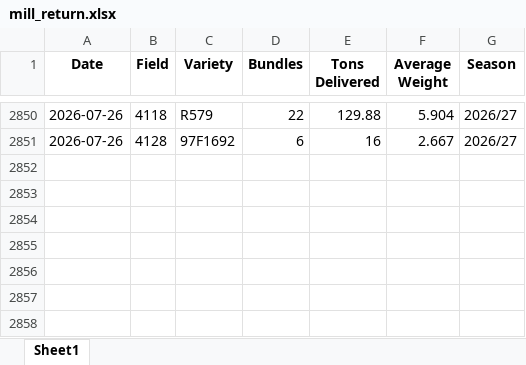
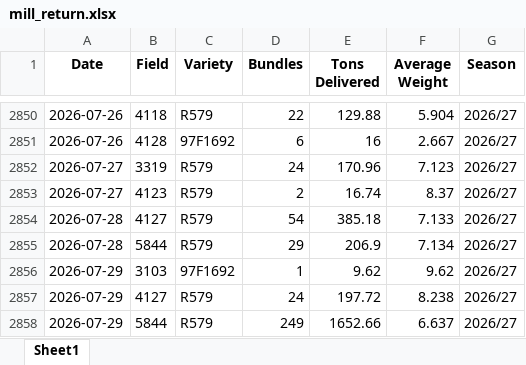
Before and after one commit to psibale/farm-management-system, an Excel workbook: data/mill_return.xlsx, sheet Sheet1, drawn as a sheet; only a part is shown, gaps mark what is left out; values as stored, in another font and other column widths than the file's, no borders; the diff names each change by its address in the sheet, - before the commit and + after, or states it on an @@ line.

```diff
--- a/data/mill_return.xlsx (sheet Sheet1)
+++ b/data/mill_return.xlsx (sheet Sheet1)
+row 2852: 2026-07-27 | 3319 | R579 | 24 | 170.96 | 7.123 | 2026/27
+row 2853: 2026-07-27 | 4123 | R579 | 2 | 16.74 | 8.37 | 2026/27
+row 2854: 2026-07-28 | 4127 | R579 | 54 | 385.18 | 7.133 | 2026/27
+row 2855: 2026-07-28 | 5844 | R579 | 29 | 206.9 | 7.134 | 2026/27
+row 2856: 2026-07-29 | 3103 | 97F1692 | 1 | 9.62 | 9.62 | 2026/27
+row 2857: 2026-07-29 | 4127 | R579 | 24 | 197.72 | 8.238 | 2026/27
+row 2858: 2026-07-29 | 5844 | R579 | 249 | 1652.66 | 6.637 | 2026/27
```
Also changed, not shown: data/fertilizer_records.xlsx, data/pest_disease_control.xlsx, 28 other files.
